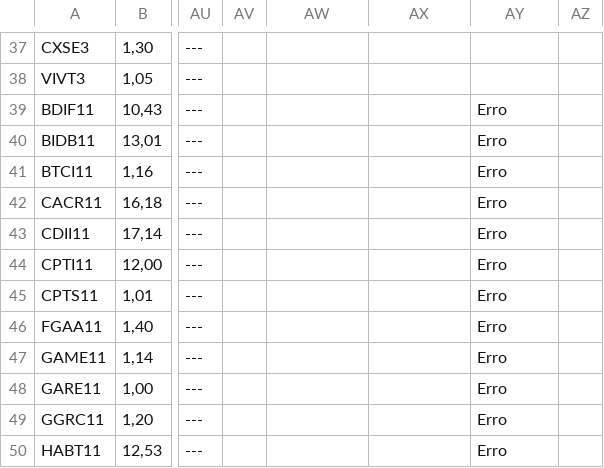
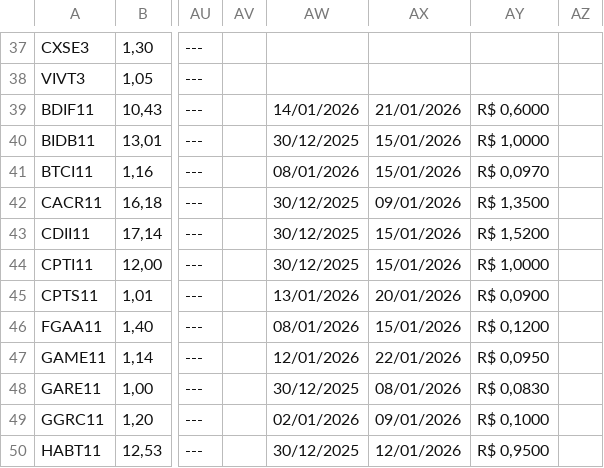
Before and after one commit to rogerioadf/csv-storage, a CSV file: dividendos.csv, drawn as a sheet; only a part is shown, gaps mark what is left out; the diff covers the shown part only; the diff names each change by its address in the sheet, - before the commit and + after, or states it on an @@ line.

```diff
--- a/dividendos.csv
+++ b/dividendos.csv
-AW39: (empty)
+AW39: 14/01/2026
-AX39: (empty)
+AX39: 21/01/2026
-AY39: Erro
+AY39: R$ 0,6000
-AW40: (empty)
+AW40: 30/12/2025
-AX40:AX41: (empty)
+AX40:AX41: 15/01/2026
-AY40: Erro
+AY40: R$ 1,0000
-AW41: (empty)
+AW41: 08/01/2026
-AY41: Erro
+AY41: R$ 0,0970
-AW42:AW44: (empty)
+AW42:AW44: 30/12/2025
-AX42: (empty)
+AX42: 09/01/2026
-AY42: Erro
+AY42: R$ 1,3500
-AX43:AX44: (empty)
+AX43:AX44: 15/01/2026
-AY43: Erro
+AY43: R$ 1,5200
-AY44: Erro
+AY44: R$ 1,0000
-AW45: (empty)
+AW45: 13/01/2026
-AX45: (empty)
+AX45: 20/01/2026
-AY45: Erro
+AY45: R$ 0,0900
-AW46: (empty)
+AW46: 08/01/2026
-AX46: (empty)
+AX46: 15/01/2026
-AY46: Erro
+AY46: R$ 0,1200
-AW47: (empty)
+AW47: 12/01/2026
-AX47: (empty)
+AX47: 22/01/2026
-AY47: Erro
+AY47: R$ 0,0950
-AW48: (empty)
+AW48: 30/12/2025
-AX48: (empty)
+AX48: 08/01/2026
-AY48: Erro
+AY48: R$ 0,0830
-AW49: (empty)
+AW49: 02/01/2026
-AX49: (empty)
+AX49: 09/01/2026
-AY49: Erro
+AY49: R$ 0,1000
-AW50: (empty)
+AW50: 30/12/2025
-AX50: (empty)
+AX50: 12/01/2026
-AY50: Erro
+AY50: R$ 0,9500
```
Also changed, not shown: 52 edited cells elsewhere in this file, acoes_tickers.csv, fundamentalista.csv, 2 other files.
